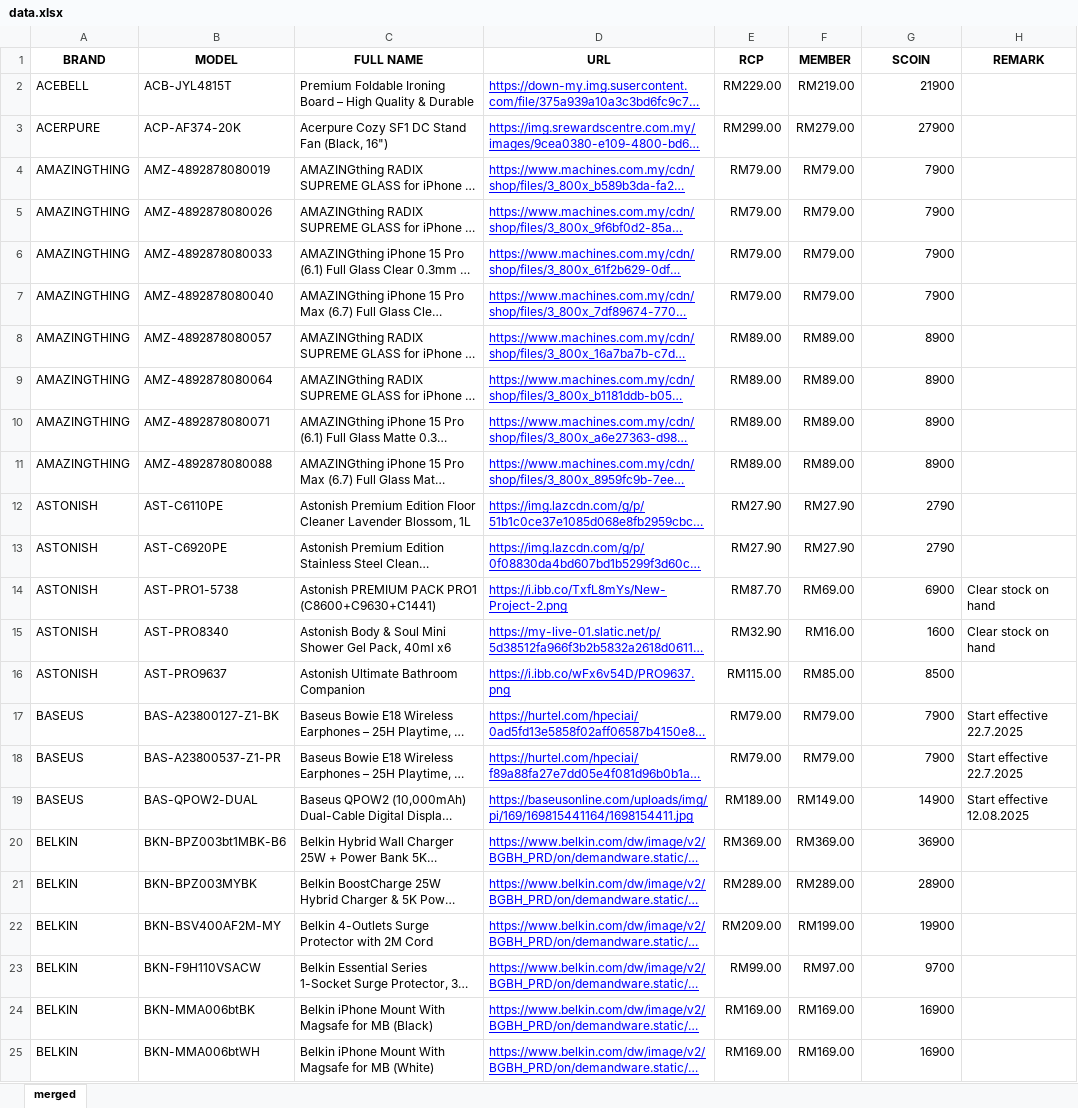
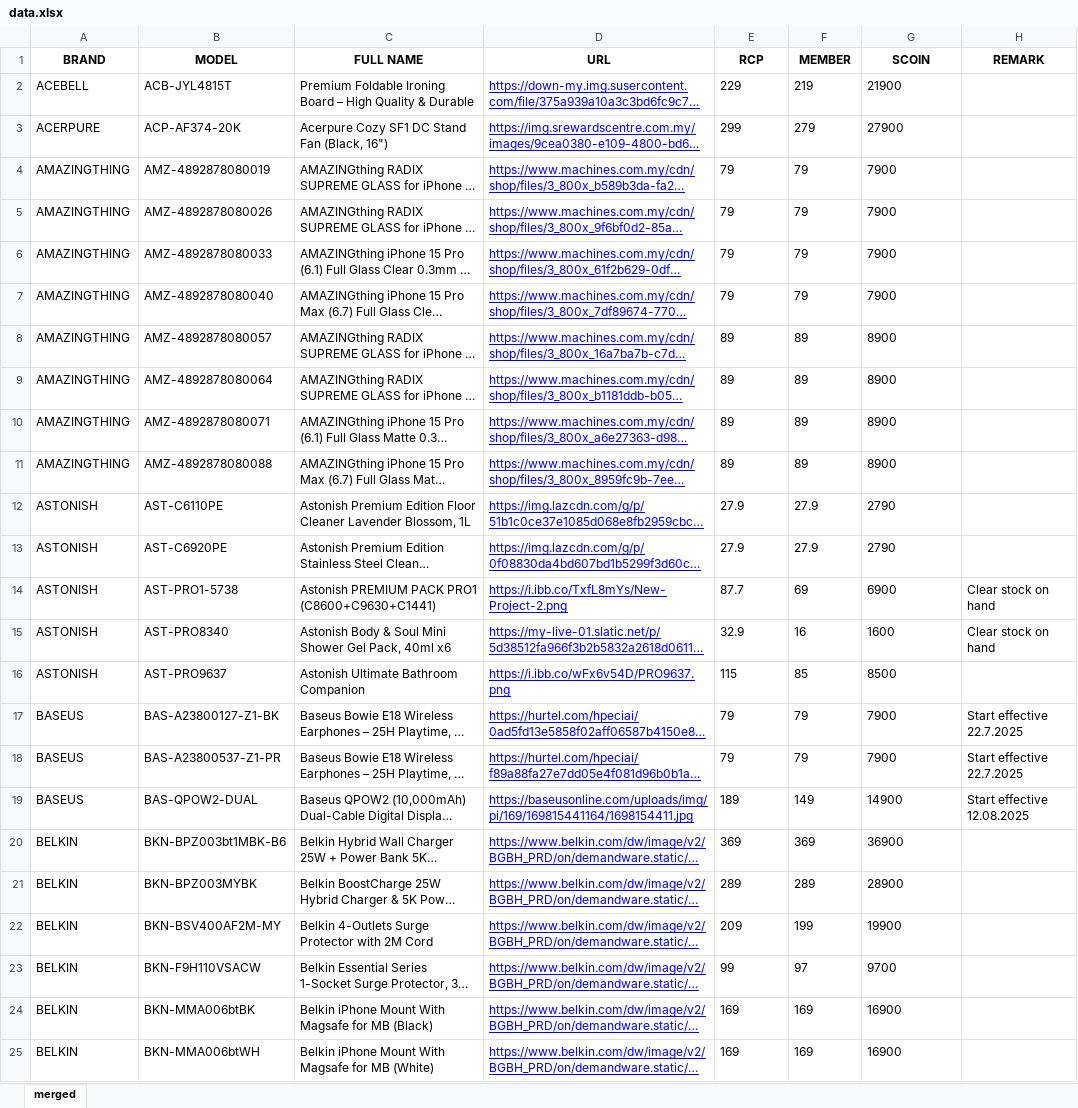
Before and after one commit to senhengtemerloh/rewards, an Excel workbook: data.xlsx, sheet merged, drawn as a sheet; only a part is shown; long unchanged cells end in …; values as stored, in another font and other column widths than the file's, no borders; the diff covers the shown part only; the diff names each change by its address in the sheet, - before the commit and + after, or states it on an @@ line.

Commit message:
Add files via upload

```diff
--- a/data.xlsx (sheet merged)
+++ b/data.xlsx (sheet merged)
-E2 (RCP): RM229.00
+E2 (RCP): 229
-F2 (MEMBER): RM219.00
+F2 (MEMBER): 219
-G2:G25 alignment: right
+G2:G25 alignment: left
-E3 (RCP): RM299.00
+E3 (RCP): 299
-F3 (MEMBER): RM279.00
+F3 (MEMBER): 279
-E4:E7 (RCP): RM79.00
+E4:E7 (RCP): 79
-F4:F7 (MEMBER): RM79.00
+F4:F7 (MEMBER): 79
-E8:E11 (RCP): RM89.00
+E8:E11 (RCP): 89
-F8:F11 (MEMBER): RM89.00
+F8:F11 (MEMBER): 89
-E12:E13 (RCP): RM27.90
+E12:E13 (RCP): 27.9
-F12:F13 (MEMBER): RM27.90
+F12:F13 (MEMBER): 27.9
-E14 (RCP): RM87.70
+E14 (RCP): 87.7
-F14 (MEMBER): RM69.00
+F14 (MEMBER): 69
-E15 (RCP): RM32.90
+E15 (RCP): 32.9
-F15 (MEMBER): RM16.00
+F15 (MEMBER): 16
-E16 (RCP): RM115.00
+E16 (RCP): 115
-F16 (MEMBER): RM85.00
+F16 (MEMBER): 85
-E17:E18 (RCP): RM79.00
+E17:E18 (RCP): 79
-F17:F18 (MEMBER): RM79.00
+F17:F18 (MEMBER): 79
-E19 (RCP): RM189.00
+E19 (RCP): 189
-F19 (MEMBER): RM149.00
+F19 (MEMBER): 149
-E20 (RCP): RM369.00
+E20 (RCP): 369
-F20 (MEMBER): RM369.00
+F20 (MEMBER): 369
-E21 (RCP): RM289.00
+E21 (RCP): 289
-F21 (MEMBER): RM289.00
+F21 (MEMBER): 289
-E22 (RCP): RM209.00
+E22 (RCP): 209
-F22 (MEMBER): RM199.00
+F22 (MEMBER): 199
-E23 (RCP): RM99.00
+E23 (RCP): 99
-F23 (MEMBER): RM97.00
+F23 (MEMBER): 97
-E24:E25 (RCP): RM169.00
+E24:E25 (RCP): 169
-F24:F25 (MEMBER): RM169.00
+F24:F25 (MEMBER): 169
```
Also changed, not shown: 5 added rows, 1 removed row, 486 edited cells and cell formats elsewhere in this sheet.
